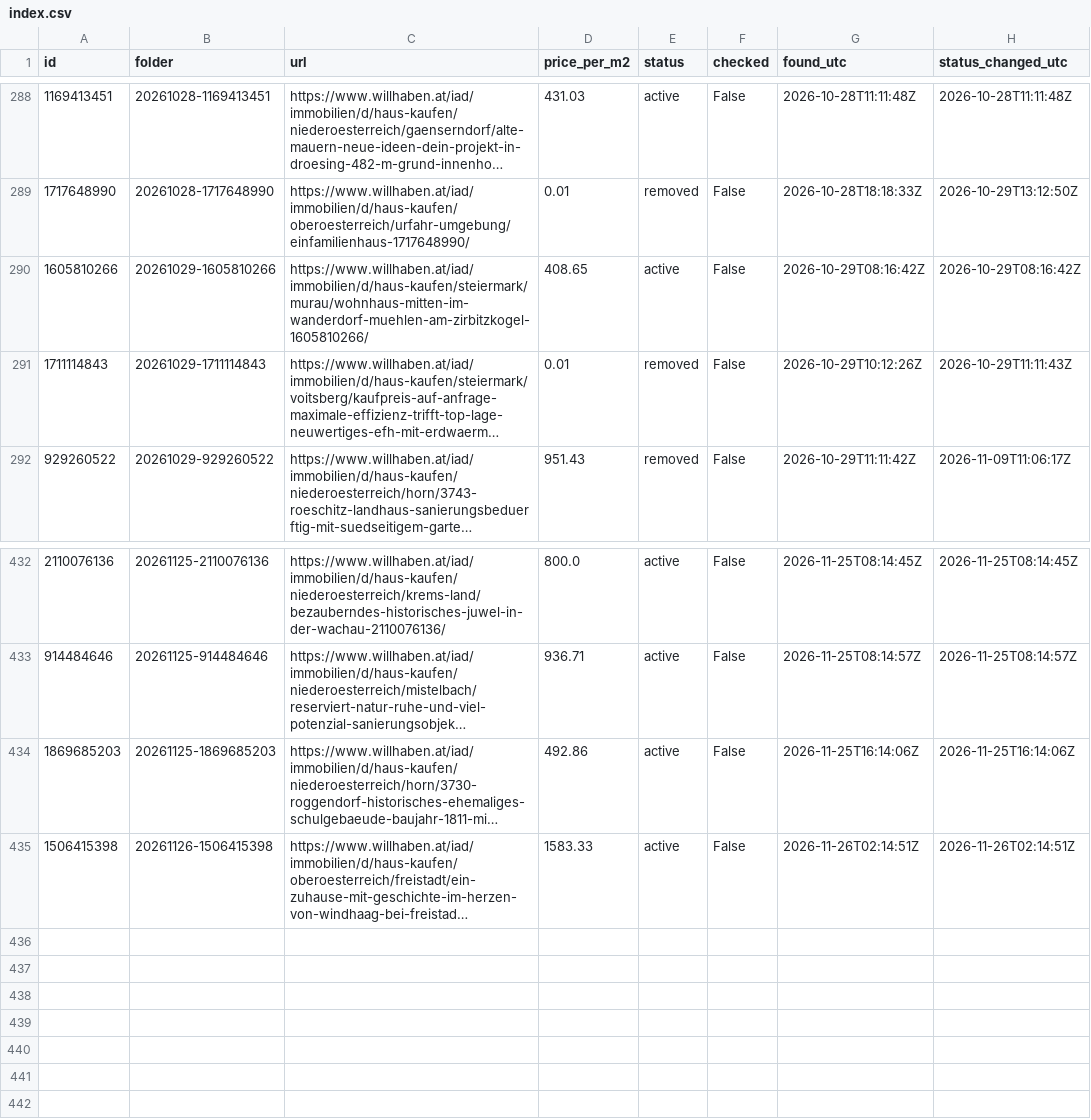
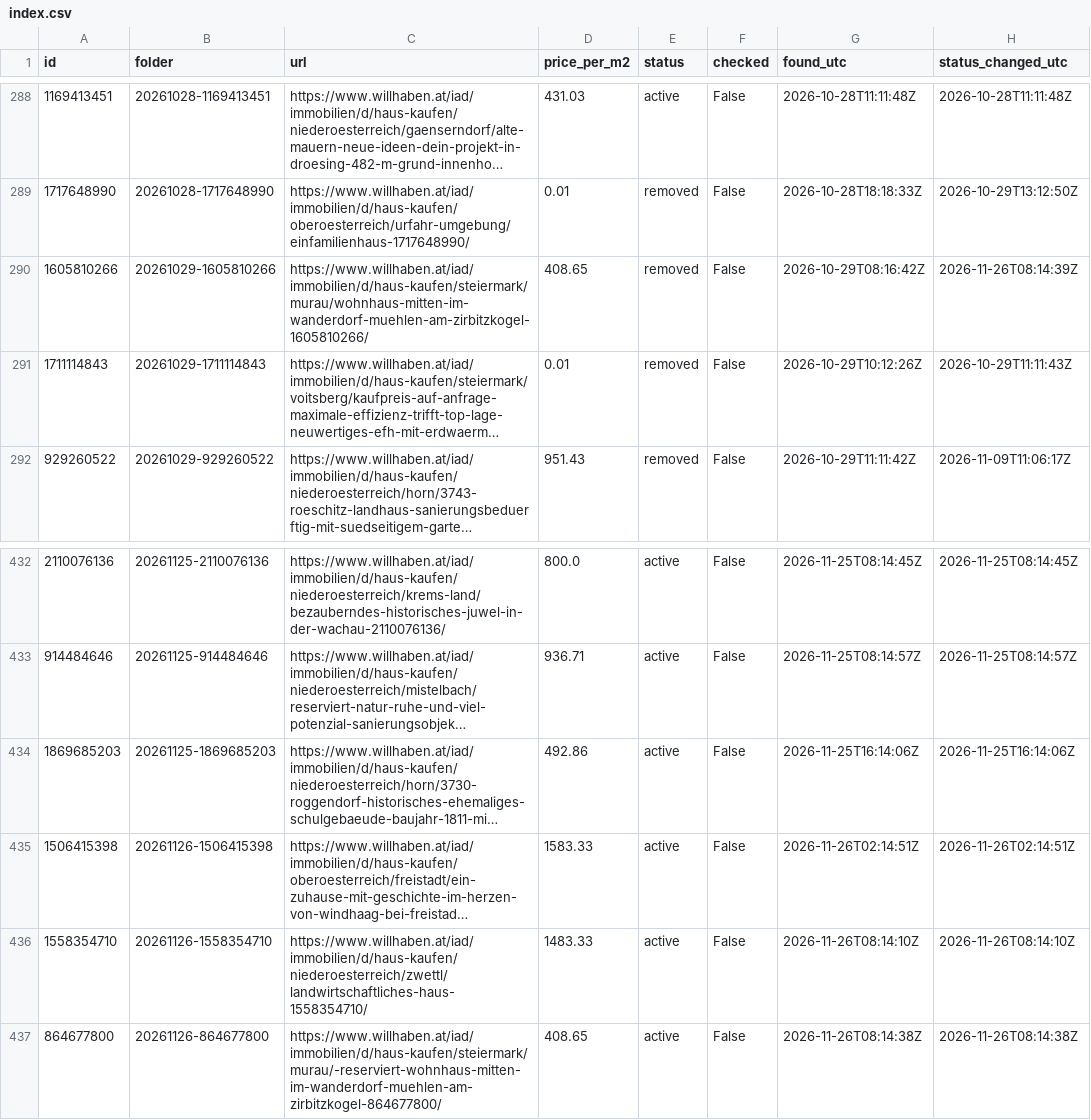
Before and after one commit to antonberesniev/willhaben_land, a CSV file: data/index.csv, drawn as a sheet; only a part is shown, gaps mark what is left out; long unchanged cells end in …; the diff names each change by its address in the sheet, - before the commit and + after, or states it on an @@ line.

```diff
--- a/data/index.csv
+++ b/data/index.csv
-E290 (status): active
+E290 (status): removed
-H290 (status_changed_utc): 2026-10-29T08:16:42Z
+H290 (status_changed_utc): 2026-11-26T08:14:39Z
+row 436: 1558354710 | 20261126-1558354710 | https://www.willhaben.at/iad/immobilien/d/haus-kaufen/niederoesterreich/zwettl/landwirtschaftliches-haus-1558354710/ | 1483.33 | active | False | 2026-11-26T08:14:10Z | 2026-11-26T08:14:10Z
+row 437: 864677800 | 20261126-864677800 | https://www.willhaben.at/iad/immobilien/d/haus-kaufen/steiermark/murau/-reserviert-wohnhaus-mitten-im-wanderdorf-muehlen-am-zirbitzkogel-864677800/ | 408.65 | active | False | 2026-11-26T08:14:38Z | 2026-11-26T08:14:38Z
```
Also changed, not shown: 44 other files.
